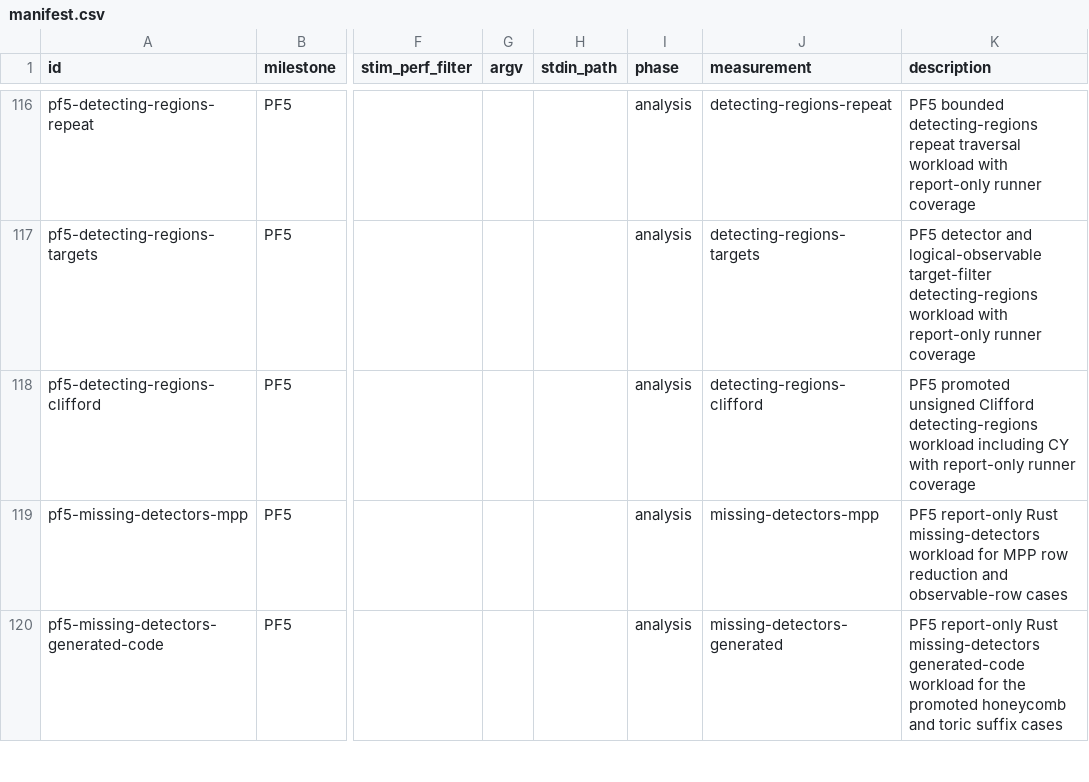
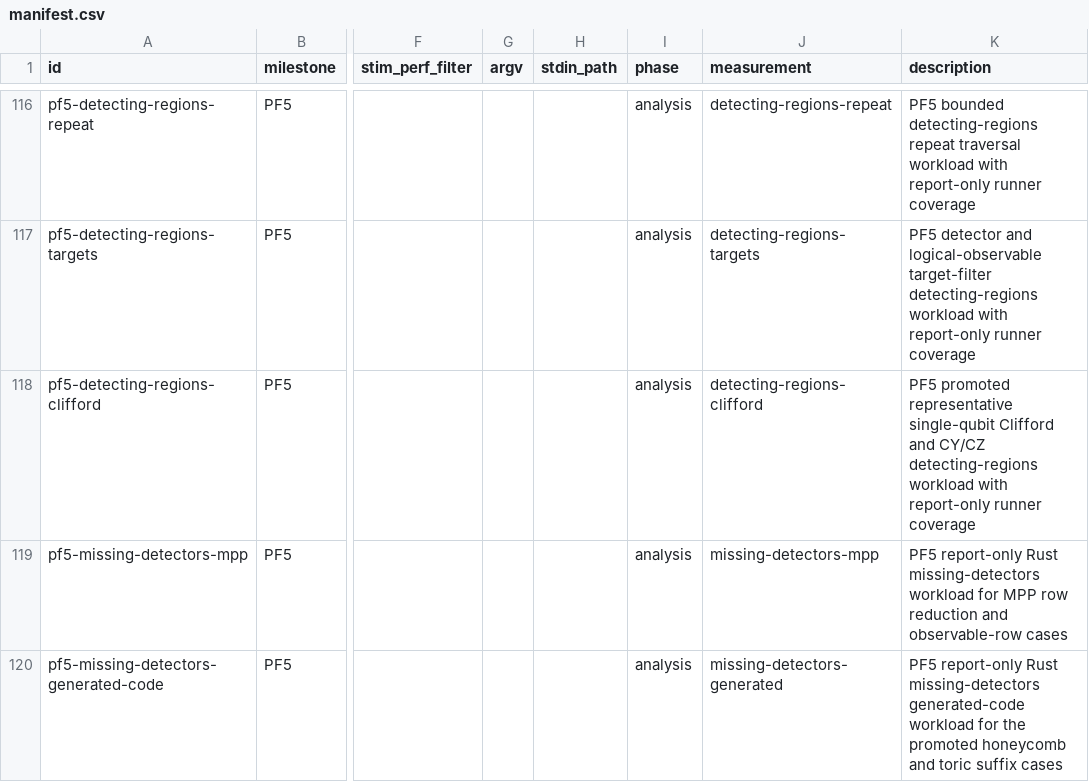
Before and after one commit to ifsheldon/Stab, a CSV file: benchmarks/manifest.csv, drawn as a sheet; only a part is shown, gaps mark what is left out; the diff names each change by its address in the sheet, - before the commit and + after, or states it on an @@ line.

Commit message:
feat(core): broaden Clifford reverse tracking
Promote sparse reverse tracking, detecting-region support, and folded unitary-repeat validation from selected Clifford cases to the full single-qubit Clifford set plus the implemented CX/CY/CZ subset.

Refresh the related parity plan docs, oracle rows, and representative benchmark metadata so the evidence describes this slice without claiming broader two-qubit Clifford parity.

```diff
--- a/benchmarks/manifest.csv
+++ b/benchmarks/manifest.csv
-K118 (description): PF5 promoted unsigned Clifford detecting-regions workload including CY with report-only…
+K118 (description): PF5 promoted representative single-qubit Clifford and CY/CZ detecting-regions workload with report-only…
```
Also changed, not shown: 15 other files.
